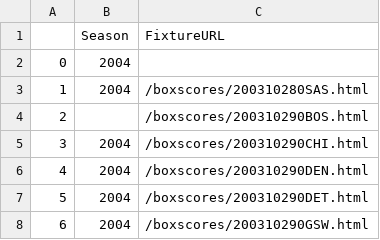
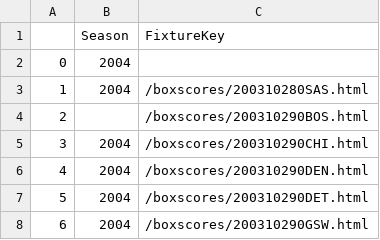
Before and after one commit to SereneChongtrakulAngstrom/ImperialData, a CSV file: Fixtures.csv, drawn as a sheet; only a part is shown.

```diff
--- a/Fixtures.csv
+++ b/Fixtures.csv
@@ -1,2 +1,2 @@
-,Season,FixtureURL
+,Season,FixtureKey
 0,2004,
```
Also changed, not shown: 3PtHistoricalResults.csv, 1 other file.
